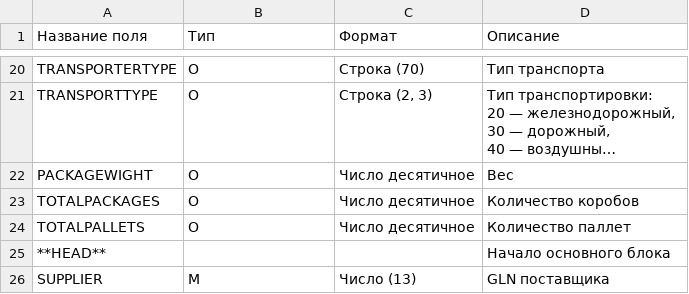
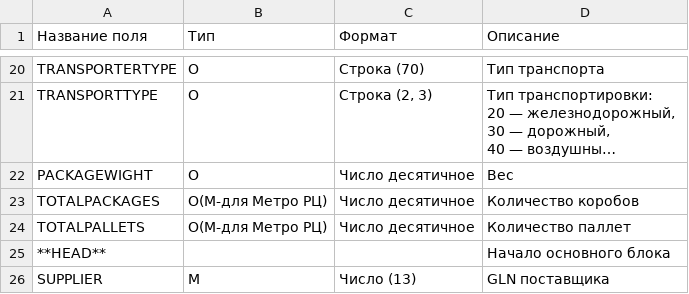
Before and after one commit to EDI-N/Docs, a CSV file: docs/XML/files/DESADV.csv, drawn as a sheet; only a part is shown, gaps mark what is left out; long unchanged cells end in …; the diff names each change by its address in the sheet, - before the commit and + after, or states it on an @@ line.

Commit message:
Update DESADV.csv

```diff
--- a/docs/XML/files/DESADV.csv
+++ b/docs/XML/files/DESADV.csv
-B23:B24 (Тип): О
+B23:B24 (Тип): О(M-для Метро РЦ)
```
